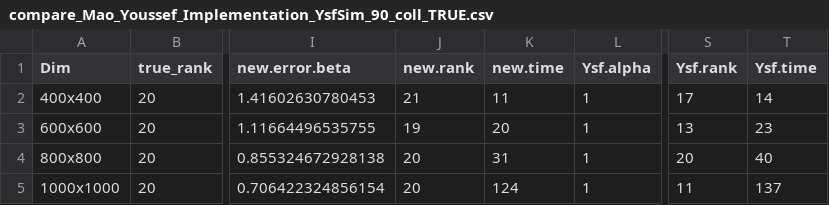
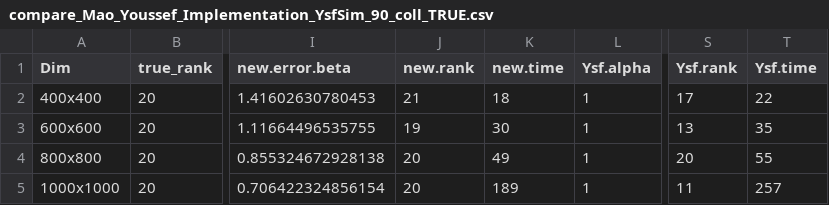
Before and after one commit to khaledfouda/CASMC, a CSV file: Mao/saved_data/compare_Mao_Youssef_Implementation_YsfSim_90_coll_TRUE.csv, drawn as a sheet; only a part is shown, gaps mark what is left out; the diff names each change by its address in the sheet, - before the commit and + after, or states it on an @@ line.

```diff
--- a/Mao/saved_data/compare_Mao_Youssef_Implementation_YsfSim_90_coll_TRUE.csv
+++ b/Mao/saved_data/compare_Mao_Youssef_Implementation_YsfSim_90_coll_TRUE.csv
-K2 (new.time): 11
+K2 (new.time): 18
-T2 (Ysf.time): 14
+T2 (Ysf.time): 22
-K3 (new.time): 20
+K3 (new.time): 30
-T3 (Ysf.time): 23
+T3 (Ysf.time): 35
-K4 (new.time): 31
+K4 (new.time): 49
-T4 (Ysf.time): 40
+T4 (Ysf.time): 55
-K5 (new.time): 124
+K5 (new.time): 189
-T5 (Ysf.time): 137
+T5 (Ysf.time): 257
```
Also changed, not shown: Mao/saved_data/compare_Mao_Youssef_Implementation_MaoSim.csv, Mao/saved_data/compare_Mao_Youssef_Implementation_YsfSim_80_coll_TRUE.csv, 6 other files.
